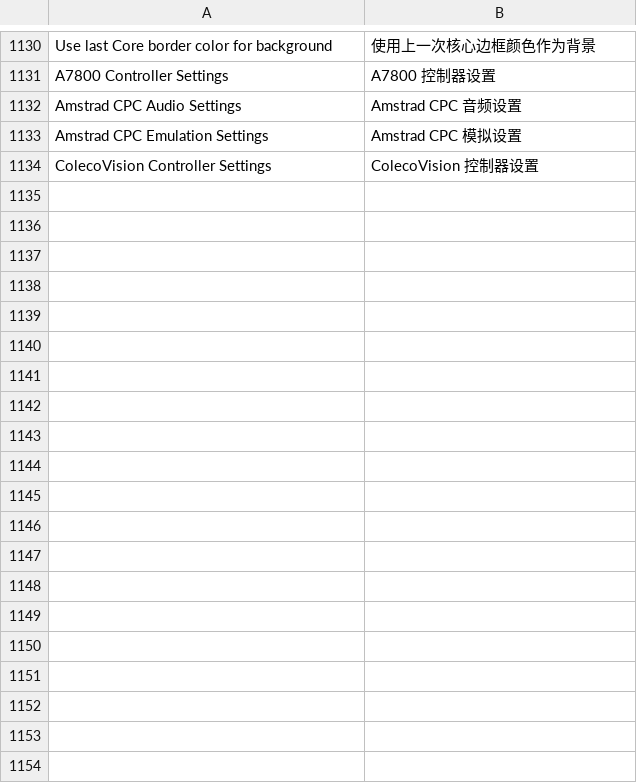
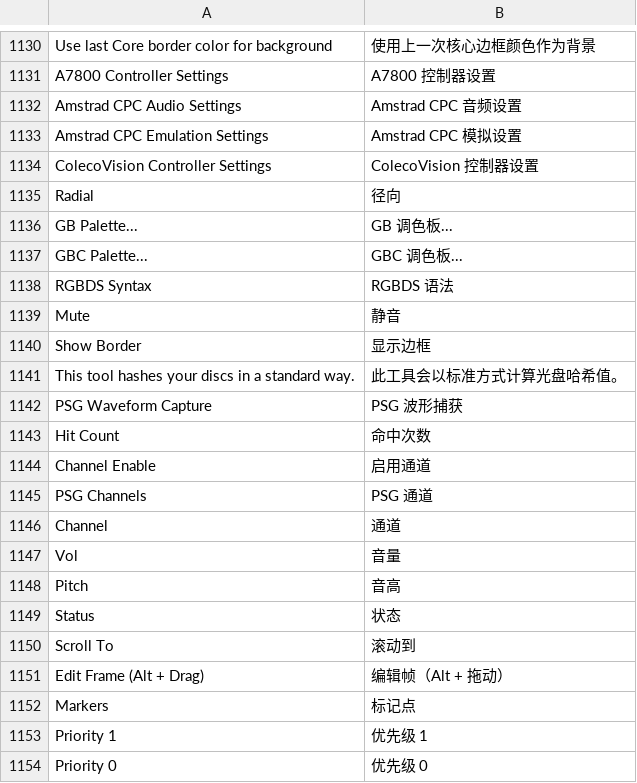
Before and after one commit to TASEmulators/BizHawk, a TSV file: src/BizHawk.Client.EmuHawk/Localization/zh-CN.tsv, drawn as a sheet; only a part is shown, gaps mark what is left out.

Commit message:
Add final small translations for input, sound and marker tools

```diff
--- a/src/BizHawk.Client.EmuHawk/Localization/zh-CN.tsv
+++ b/src/BizHawk.Client.EmuHawk/Localization/zh-CN.tsv
@@ -1134 +1134,21 @@ Amstrad CPC Emulation Settings	Amstrad CPC 模拟设置
 ColecoVision Controller Settings	ColecoVision 控制器设置
+Radial	径向
+GB Palette...	GB 调色板...
+GBC Palette...	GBC 调色板...
+RGBDS Syntax	RGBDS 语法
+Mute	静音
+Show Border	显示边框
+This tool hashes your discs in a standard way.	此工具会以标准方式计算光盘哈希值。
+PSG Waveform Capture	PSG 波形捕获
+Hit Count	命中次数
+Channel Enable	启用通道
+PSG Channels	PSG 通道
+Channel	通道
+Vol	音量
+Pitch	音高
+Status	状态
+Scroll To	滚动到
+Edit Frame (Alt + Drag)	编辑帧（Alt + 拖动）
+Markers	标记点
+Priority 1	优先级 1
+Priority 0	优先级 0
```
